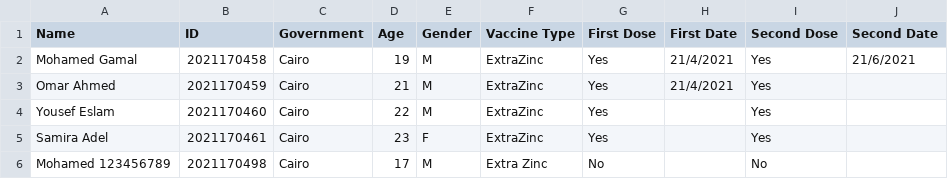
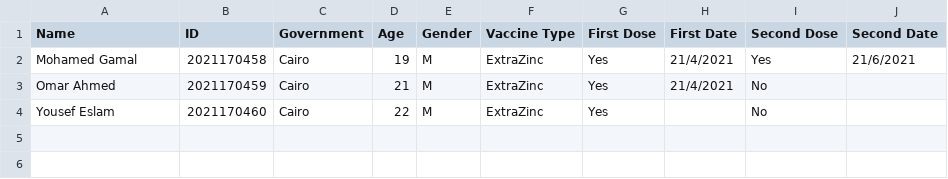
Before and after one commit to MohamedBarghush/Vaccine-System-Project, a CSV file: TestingCases.csv, drawn as a sheet.

```diff
--- a/TestingCases.csv
+++ b/TestingCases.csv
@@ -2,5 +2,3 @@ Name,ID,Government,Age,Gender,Vaccine Type,First Dose,First Date,Second Dose,Sec
 Mohamed Gamal,2021170458,Cairo,19,M,ExtraZinc,Yes,21/4/2021,Yes,21/6/2021
-Omar Ahmed,2021170459,Cairo,21,M,ExtraZinc,Yes,21/4/2021,Yes,
-Yousef Eslam,2021170460,Cairo,22,M,ExtraZinc,Yes,,Yes,
-Samira Adel,2021170461,Cairo,23,F,ExtraZinc,Yes,,Yes,
-Mohamed 123456789,2021170498,Cairo,17,M,Extra Zinc,No,,No,
+Omar Ahmed,2021170459,Cairo,21,M,ExtraZinc,Yes,21/4/2021,No,
+Yousef Eslam,2021170460,Cairo,22,M,ExtraZinc,Yes,,No,
```
Also changed, not shown: 3 other files.
